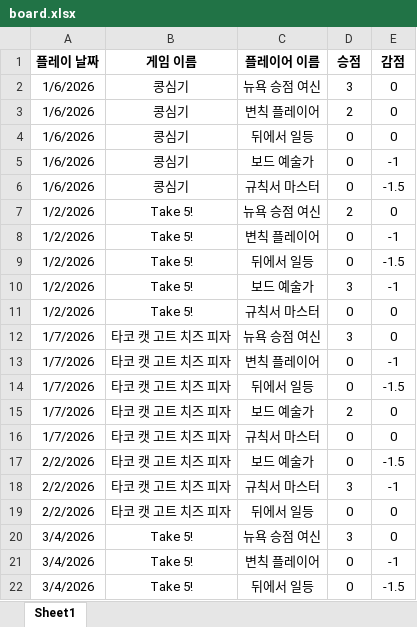
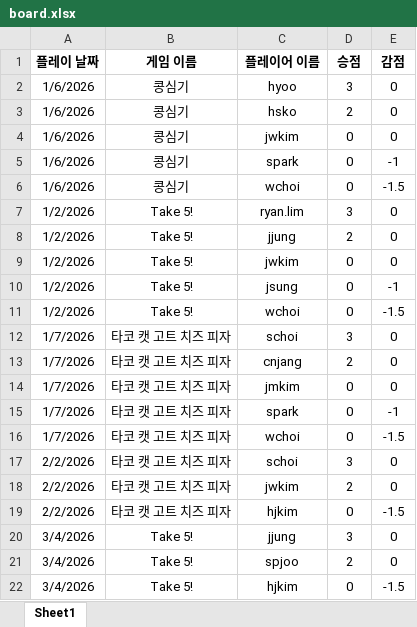
Before and after one commit to 67JM89/boardgame-leaderboard-kor, an Excel workbook: data/board.xlsx, sheet Sheet1, drawn as a sheet; only a part is shown; values as stored, in another font and other column widths than the file's, no borders; charts and pictures not drawn; removed rows and columns are numbered as before the commit, all else as after; the diff covers the shown part only; the diff names each change by its address in the sheet, - before the commit and + after, or states it on an @@ line.

Commit message:
Update board.xlsx from Google Sheets

```diff
--- a/data/board.xlsx (sheet Sheet1)
+++ b/data/board.xlsx (sheet Sheet1)
-C2 (플레이어 이름): 뉴욕 승점 여신
+C2 (플레이어 이름): hyoo
-C3 (플레이어 이름): 변칙 플레이어
+C3 (플레이어 이름): hsko
-C4 (플레이어 이름): 뒤에서 일등
+C4 (플레이어 이름): jwkim
-C5 (플레이어 이름): 보드 예술가
+C5 (플레이어 이름): spark
-C6 (플레이어 이름): 규칙서 마스터
+C6 (플레이어 이름): wchoi
+row 7: 1/2/2026 | Take 5! | ryan.lim | 3 | 0
-C8 (플레이어 이름): 뉴욕 승점 여신
+C8 (플레이어 이름): jjung
+row 9: 1/2/2026 | Take 5! | jwkim | 0 | 0
-C10 (플레이어 이름): 변칙 플레이어
+C10 (플레이어 이름): jsung
-C11 (플레이어 이름): 뒤에서 일등
+C11 (플레이어 이름): wchoi
-row 10: 1/2/2026 | Take 5! | 보드 예술가 | 3 | -1
-row 11: 1/2/2026 | Take 5! | 규칙서 마스터 | 0 | 0
-C12 (플레이어 이름): 뉴욕 승점 여신
+C12 (플레이어 이름): schoi
-row 13: 1/7/2026 | 타코 캣 고트 치즈 피자 | 변칙 플레이어 | 0 | -1
-row 14: 1/7/2026 | 타코 캣 고트 치즈 피자 | 뒤에서 일등 | 0 | -1.5
-C13 (플레이어 이름): 보드 예술가
+C13 (플레이어 이름): cnjang
-C14 (플레이어 이름): 규칙서 마스터
+C14 (플레이어 이름): jmkim
+row 15: 1/7/2026 | 타코 캣 고트 치즈 피자 | spark | 0 | -1
-A16 (플레이 날짜): 2/2/2026
+A16 (플레이 날짜): 1/7/2026
-C16 (플레이어 이름): 보드 예술가
+C16 (플레이어 이름): wchoi
-C17 (플레이어 이름): 규칙서 마스터
+C17 (플레이어 이름): schoi
-E17 (감점): -1
+E17 (감점): 0
-C18 (플레이어 이름): 뒤에서 일등
+C18 (플레이어 이름): jwkim
-D18 (승점): 0
+D18 (승점): 2
+row 19: 2/2/2026 | 타코 캣 고트 치즈 피자 | hjkim | 0 | -1.5
-C20 (플레이어 이름): 뉴욕 승점 여신
+C20 (플레이어 이름): jjung
-C21 (플레이어 이름): 변칙 플레이어
+C21 (플레이어 이름): spjoo
-D21 (승점): 0
+D21 (승점): 2
-E21 (감점): -1
+E21 (감점): 0
-C22 (플레이어 이름): 뒤에서 일등
+C22 (플레이어 이름): hjkim
```
Also changed, not shown: 15 added rows, 6 removed rows and 20 edited cells elsewhere in this sheet, charts or pictures.
